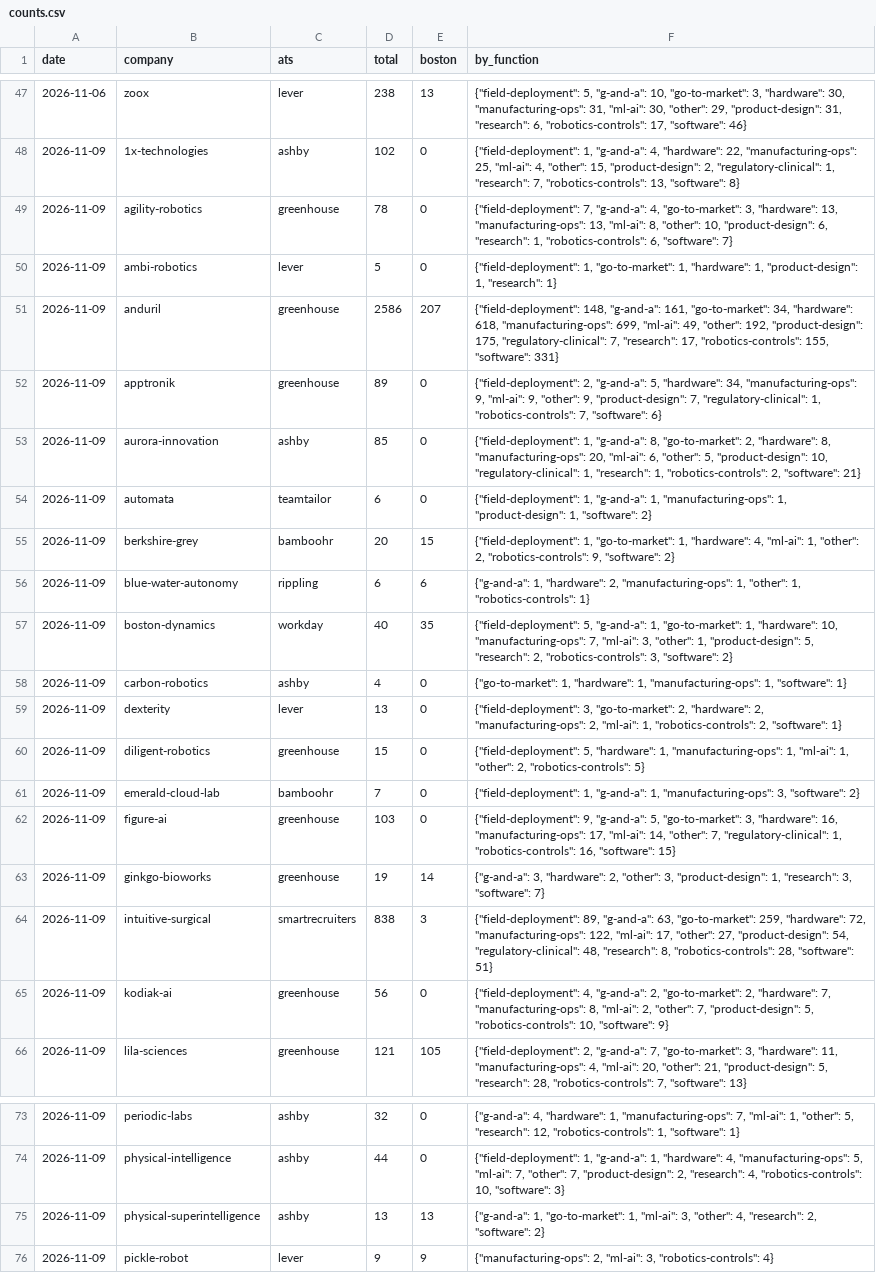
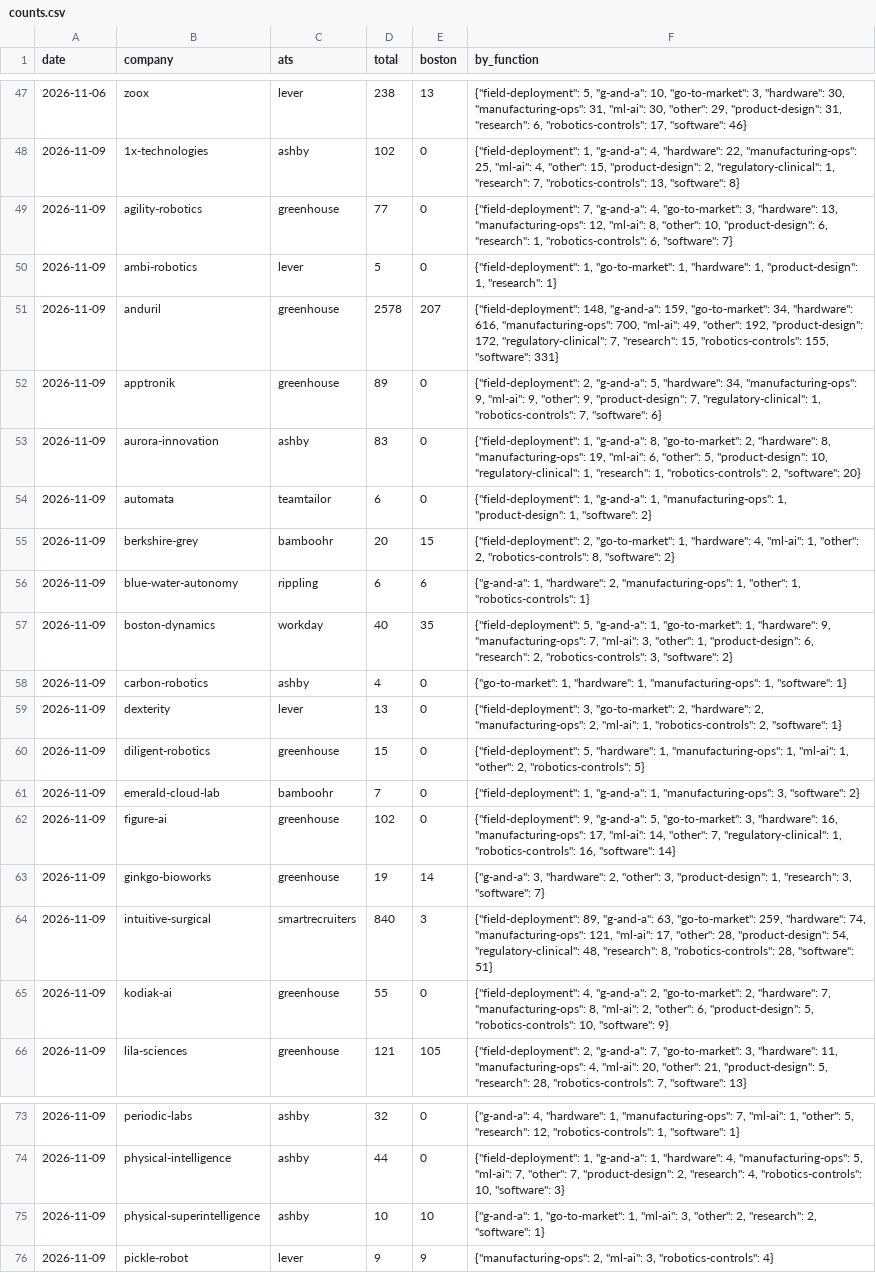
Before and after one commit to yottachem/physical-ai-tracker, a CSV file: data/jobs/counts.csv, drawn as a sheet; only a part is shown, gaps mark what is left out; the diff covers the shown part only; the diff names each change by its address in the sheet, - before the commit and + after, or states it on an @@ line.

```diff
--- a/data/jobs/counts.csv
+++ b/data/jobs/counts.csv
-D49 (total): 78
+D49 (total): 77
-F49 (by_function): …13, "manufacturing-ops": 13, "ml-ai": 8,…
+F49 (by_function): …13, "manufacturing-ops": 12, "ml-ai": 8,…
-D51 (total): 2586
+D51 (total): 2578
-F51 (by_function): …148, "g-and-a": 161, "go-to-market": 34, "hardware": 618, "manufacturing-ops": 699, "ml-ai": 49, "other": 192, "product-design": 175, "regulatory-clinical": 7, "research": 17, "robotics-controls": 155,…
+F51 (by_function): …148, "g-and-a": 159, "go-to-market": 34, "hardware": 616, "manufacturing-ops": 700, "ml-ai": 49, "other": 192, "product-design": 172, "regulatory-clinical": 7, "research": 15, "robotics-controls": 155,…
-D53 (total): 85
+D53 (total): 83
-F53 (by_function): …8, "manufacturing-ops": 20, "ml-ai": 6, "other": 5, "product-design": 10, "regulatory-clinical": 1, "research": 1, "robotics-controls": 2, "software": 21}
+F53 (by_function): …8, "manufacturing-ops": 19, "ml-ai": 6, "other": 5, "product-design": 10, "regulatory-clinical": 1, "research": 1, "robotics-controls": 2, "software": 20}
-F55 (by_function): {"field-deployment": 1, "go-to-market": 1, "hardware": 4, "ml-ai": 1, "other": 2, "robotics-controls": 9, "software": 2}
+F55 (by_function): {"field-deployment": 2, "go-to-market": 1, "hardware": 4, "ml-ai": 1, "other": 2, "robotics-controls": 8, "software": 2}
-F57 (by_function): …1, "hardware": 10, "manufacturing-ops": 7, "ml-ai": 3, "other": 1, "product-design": 5, "research": 2,…
+F57 (by_function): …1, "hardware": 9, "manufacturing-ops": 7, "ml-ai": 3, "other": 1, "product-design": 6, "research": 2,…
-D62 (total): 103
+D62 (total): 102
-F62 (by_function): …16, "software": 15}
+F62 (by_function): …16, "software": 14}
-D64 (total): 838
+D64 (total): 840
-F64 (by_function): …259, "hardware": 72, "manufacturing-ops": 122, "ml-ai": 17, "other": 27, "product-design": 54,…
+F64 (by_function): …259, "hardware": 74, "manufacturing-ops": 121, "ml-ai": 17, "other": 28, "product-design": 54,…
-D65 (total): 56
+D65 (total): 55
-F65 (by_function): …2, "other": 7, "product-design": 5,…
+F65 (by_function): …2, "other": 6, "product-design": 5,…
-D75 (total): 13
+D75 (total): 10
-E75 (boston): 13
+E75 (boston): 10
-F75 (by_function): …3, "other": 4, "research": 2, "software": 2}
+F75 (by_function): …3, "other": 2, "research": 2, "software": 1}
```
Also changed, not shown: 12 edited cells elsewhere in this file, data/public/market_value.csv, data/public/prices.csv, 2 other files.
